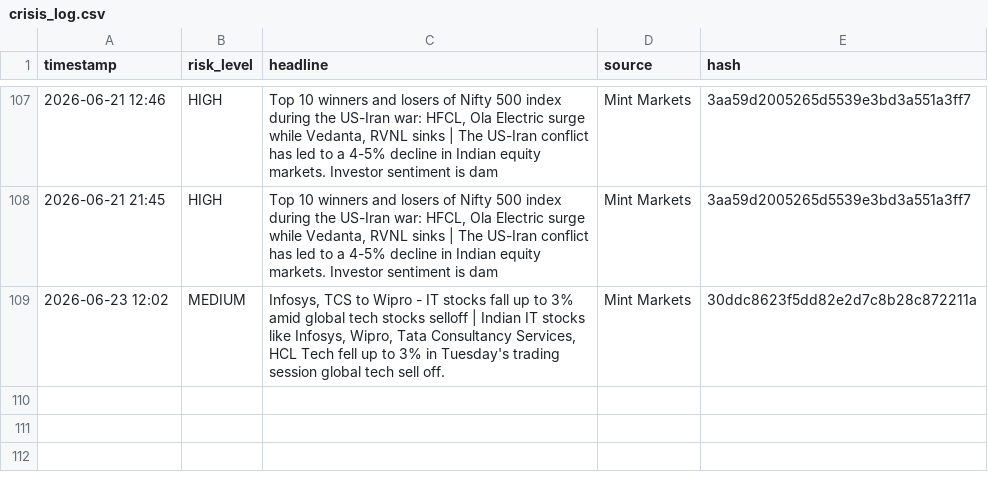
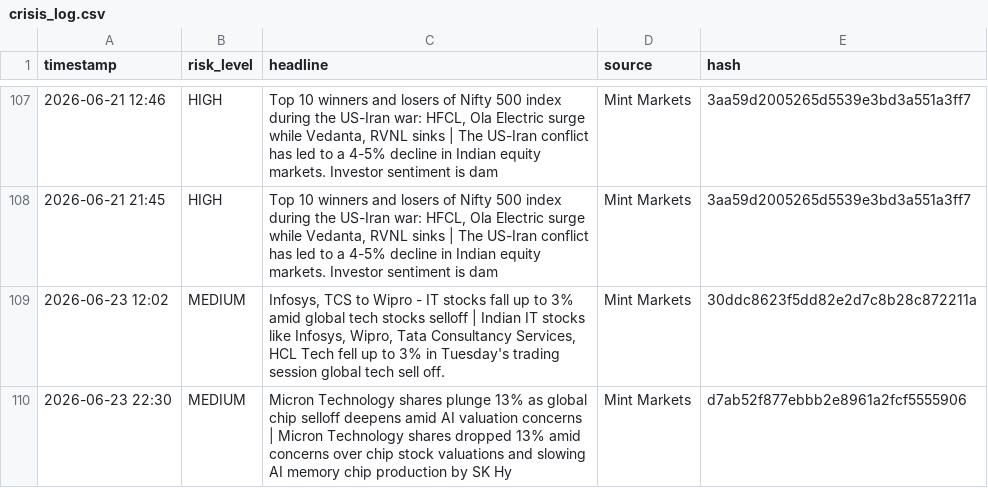
Before and after one commit to Sriram-0432/dip-alert, a CSV file: crisis_log.csv, drawn as a sheet; only a part is shown, gaps mark what is left out.

```diff
--- a/crisis_log.csv
+++ b/crisis_log.csv
@@ -109 +109,2 @@ timestamp,risk_level,headline,source,hash
 2026-06-23 12:02,MEDIUM,"Infosys, TCS to Wipro - IT stocks fall up to 3% amid global tech stocks selloff | Indian IT stocks like Infosys, Wipro, Tata Consultancy Services, HCL Tech fell up to 3% in Tuesday's trading session global tech sell off.",Mint Markets,30ddc8623f5dd82e2d7c8b28c872211a
+2026-06-23 22:30,MEDIUM,Micron Technology shares plunge 13% as global chip selloff deepens amid AI valuation concerns | Micron Technology shares dropped 13% amid concerns over chip stock valuations and slowing AI memory chip production by SK Hy,Mint Markets,d7ab52f877ebbb2e8961a2fcf5555906
```
